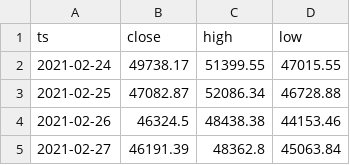
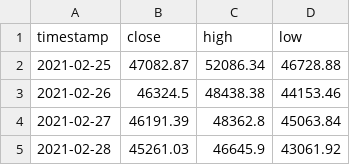
Before and after one commit to jwhinds74/btc-risk-bands, a CSV file: btc_ohlcv_cache.csv, drawn as a sheet; only a part is shown; the shorter side is filled out with more unchanged rows.

```diff
--- a/btc_ohlcv_cache.csv
+++ b/btc_ohlcv_cache.csv
@@ -1,3 +1,2 @@
-ts,close,high,low
-2021-02-24,49738.17,51399.55,47015.55
+timestamp,close,high,low
 2021-02-25,47082.87,52086.34,46728.88
```
Also changed, not shown: monitoring/health_log.csv, 1 other file.
